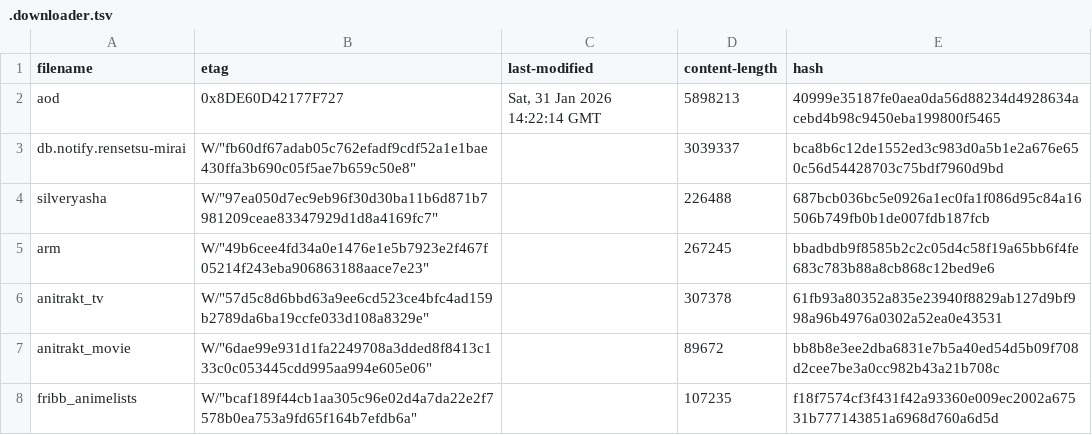
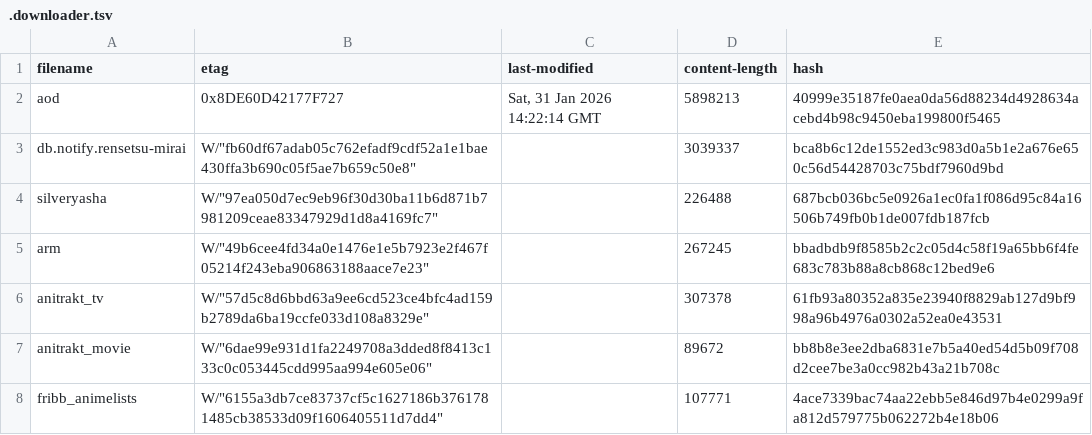
Before and after one commit to nattadasu/animeApi, a TSV file: database/raw/.downloader.tsv, drawn as a sheet.

```diff
--- a/database/raw/.downloader.tsv
+++ b/database/raw/.downloader.tsv
@@ -7,2 +7,2 @@ anitrakt_tv	W/"57d5c8d6bbd63a9ee6cd523ce4bfc4ad159b2789da6ba19ccfe033d108a8329e"
 anitrakt_movie	W/"6dae99e931d1fa2249708a3dded8f8413c133c0c053445cdd995aa994e605e06"		89672	bb8b8e3ee2dba6831e7b5a40ed54d5b09f708d2cee7be3a0cc982b43a21b708c
-fribb_animelists	W/"bcaf189f44cb1aa305c96e02d4a7da22e2f7578b0ea753a9fd65f164b7efdb6a"		107235	f18f7574cf3f431f42a93360e009ec2002a67531b777143851a6968d760a6d5d
+fribb_animelists	W/"6155a3db7ce83737cf5c1627186b3761781485cb38533d09f1606405511d7dd4"		107771	4ace7339bac74aa22ebb5e846d97b4e0299a9fa812d579775b062272b4e18b06
```
Also changed, not shown: 13 other files.
